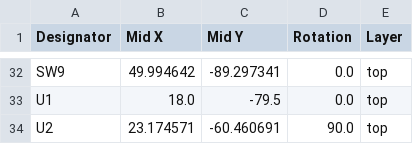
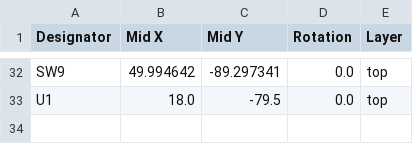
Before and after one commit to Slankydudl/meshtastic-xiao-nrf-phone, a CSV file: PCB/production/positions.csv, drawn as a sheet; only a part is shown, gaps mark what is left out.

```diff
--- a/PCB/production/positions.csv
+++ b/PCB/production/positions.csv
@@ -33,2 +33 @@ SW9,49.994642,-89.297341,0.0,top
 U1,18.0,-79.5,0.0,top
-U2,23.174571,-60.460691,90.0,top
```
Also changed, not shown: PCB/production/bom.csv, 4 other files.
